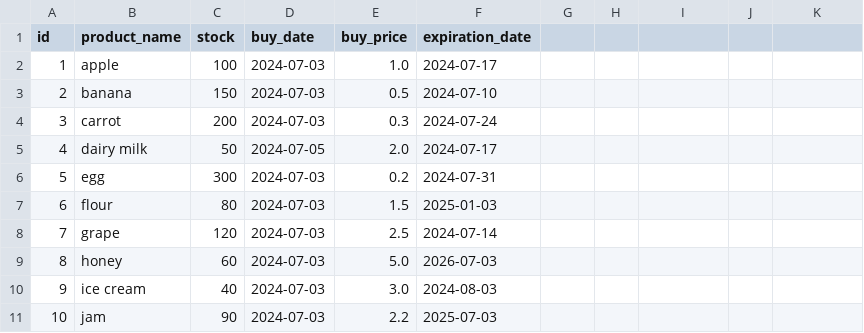
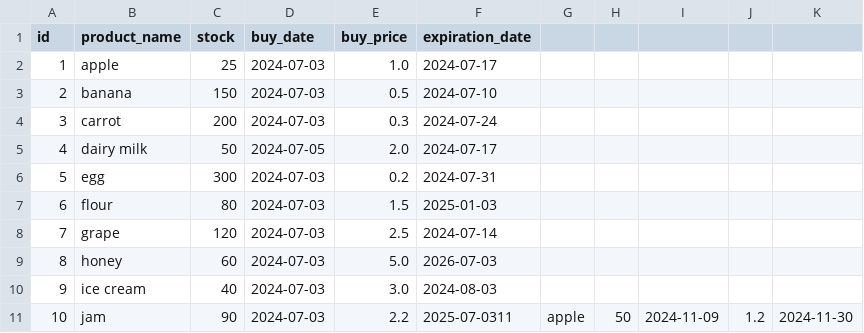
Before and after one commit to Modulo3002/superpy, a CSV file: bought.csv, drawn as a sheet.

```diff
--- a/bought.csv
+++ b/bought.csv
@@ -1,3 +1,3 @@
 id,product_name,stock,buy_date,buy_price,expiration_date
-1,apple,100,2024-07-03,1.0,2024-07-17
+1,apple,25,2024-07-03,1.0,2024-07-17
 2,banana,150,2024-07-03,0.5,2024-07-10
@@ -10,2 +10,2 @@ id,product_name,stock,buy_date,buy_price,expiration_date
 9,ice cream,40,2024-07-03,3.0,2024-08-03
-10,jam,90,2024-07-03,2.2,2025-07-03
+10,jam,90,2024-07-03,2.2,2025-07-0311,apple,50,2024-11-09,1.2,2024-11-30
```
Also changed, not shown: sold.csv, 8 other files.
